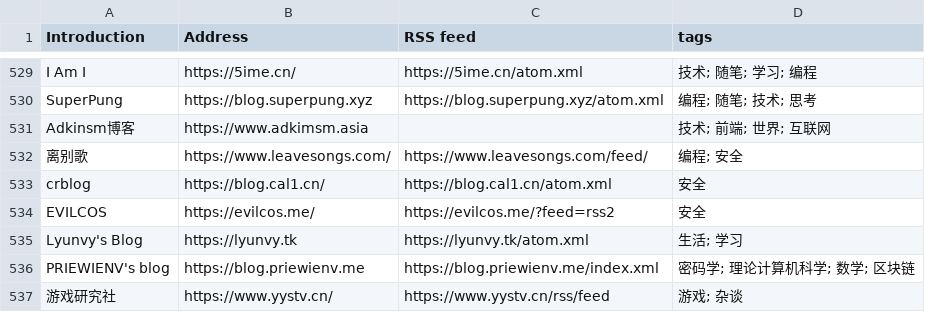
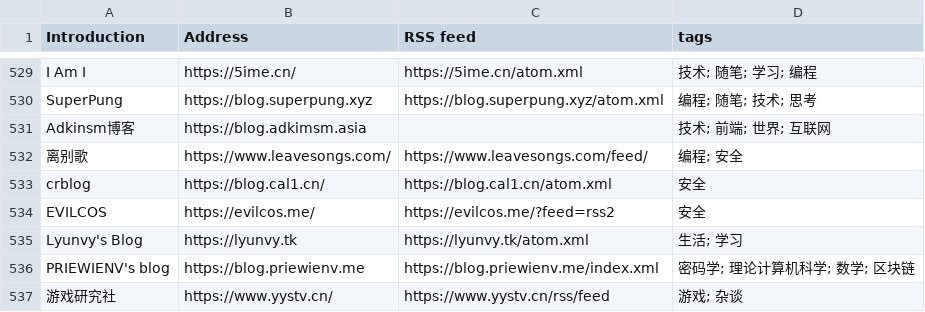
Before and after one commit to timqian/chinese-independent-blogs, a CSV file: blogs-original.csv, drawn as a sheet; only a part is shown, gaps mark what is left out.

Commit message:
Adkinsm博客, https://blog.adkimsm.asia, , 技术; 前端; 世界; 互联网

```diff
--- a/blogs-original.csv
+++ b/blogs-original.csv
@@ -530,3 +530,3 @@ I Am I, https://5ime.cn/, https://5ime.cn/atom.xml, 技术; 随笔; 学习; 编
 SuperPung, https://blog.superpung.xyz, https://blog.superpung.xyz/atom.xml, 编程; 随笔; 技术; 思考
-Adkinsm博客, https://www.adkimsm.asia, , 技术; 前端; 世界; 互联网
+Adkinsm博客, https://blog.adkimsm.asia, , 技术; 前端; 世界; 互联网
 离别歌, https://www.leavesongs.com/, https://www.leavesongs.com/feed/, 编程; 安全
```
